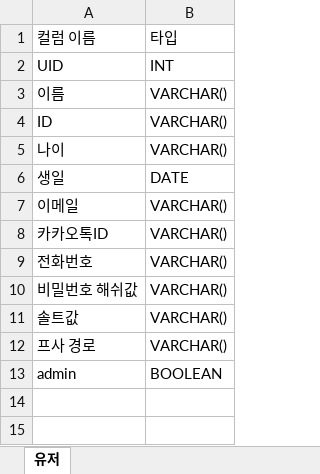
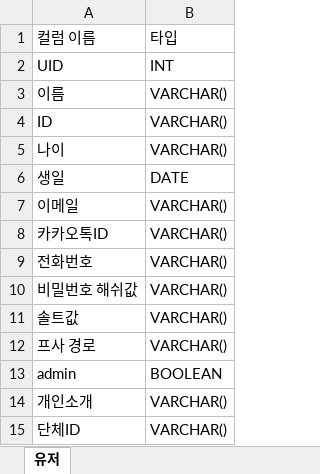
Before and after one commit to dohy12/project2_PDA, an Excel workbook: DB/tables/유저 테이블.xlsx, sheet 유저, drawn as a sheet; values as stored, in another font and other column widths than the file's, no borders; the diff names each change by its address in the sheet, - before the commit and + after, or states it on an @@ line.

Commit message:
Update 유저 테이블.xlsx
유저 테이블 추가

```diff
--- a/DB/tables/유저 테이블.xlsx (sheet 유저)
+++ b/DB/tables/유저 테이블.xlsx (sheet 유저)
+row 14: 개인소개 | VARCHAR()
+row 15: 단체ID | VARCHAR()
```
